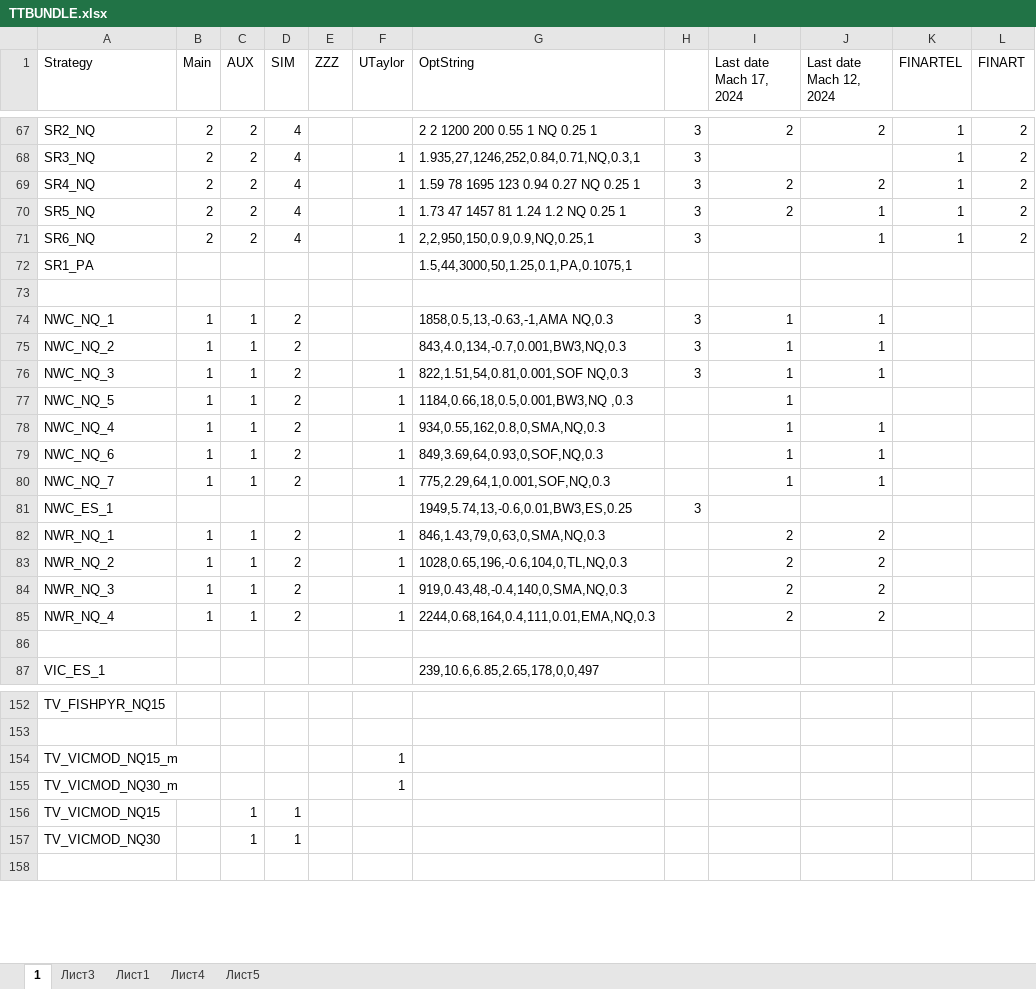
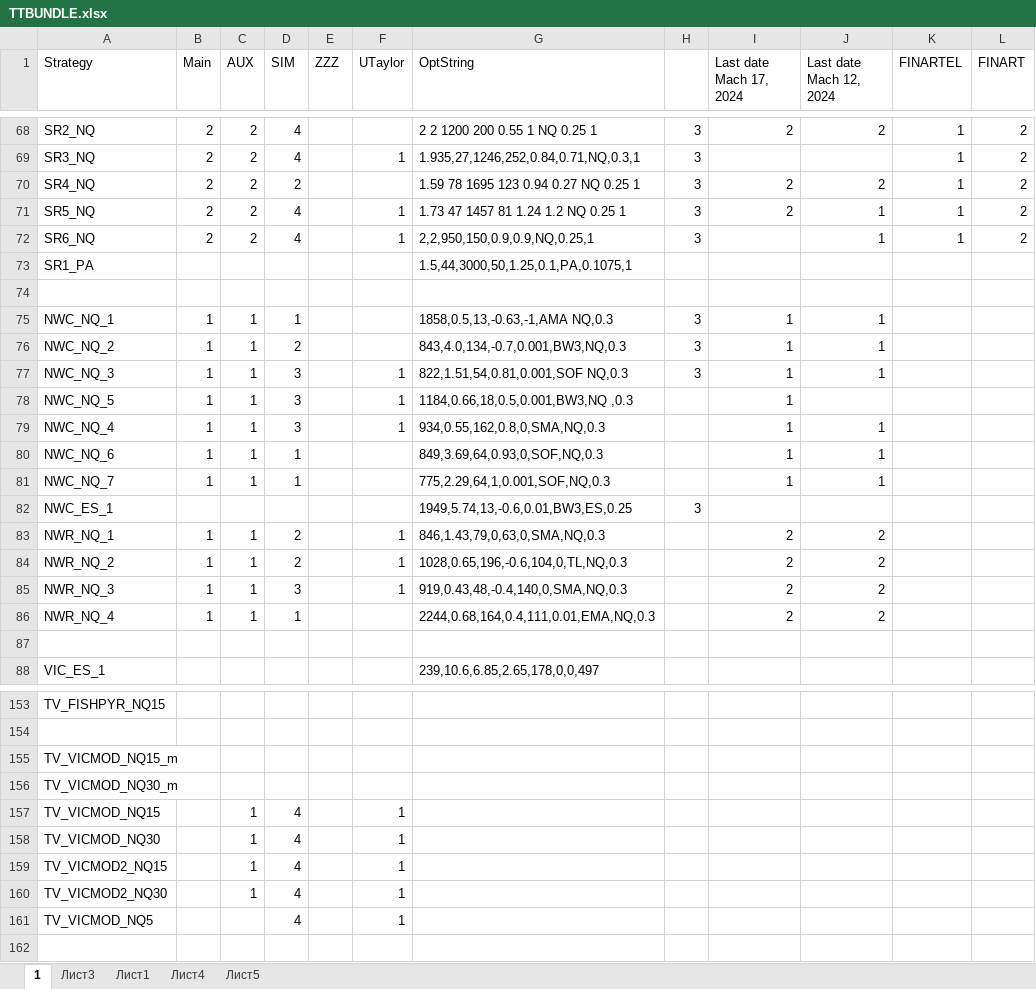
Before and after one commit to vla1999/PRG, an Excel workbook: TTCFG/TTBUNDLE.xlsx, sheet 1, drawn as a sheet; only a part is shown, gaps mark what is left out; values as stored, in another font and other column widths than the file's, no cell formats; conditional formats not drawn; addresses are those after the commit; the diff covers the shown part only; the diff names each change by its address in the sheet, - before the commit and + after, or states it on an @@ line.

Commit message:
c_prg_ttcfg main

```diff
--- a/TTCFG/TTBUNDLE.xlsx (sheet 1)
+++ b/TTCFG/TTBUNDLE.xlsx (sheet 1)
-D70 (SIM): 4
+D70 (SIM): 2
-F70 (UTaylor): 1
+F70 (UTaylor): (empty)
-D75 (SIM): 2
+D75 (SIM): 1
-D77:D79 (SIM): 2
+D77:D79 (SIM): 3
-D80:D81 (SIM): 2
+D80:D81 (SIM): 1
-F80:F81 (UTaylor): 1
+F80:F81 (UTaylor): (empty)
-D85 (SIM): 2
+D85 (SIM): 3
-D86 (SIM): 2
+D86 (SIM): 1
-F86 (UTaylor): 1
+F86 (UTaylor): (empty)
-F155:F156 (UTaylor): 1
+F155:F156 (UTaylor): (empty)
-D157:D158 (SIM): 1
+D157:D158 (SIM): 4
-F157:F158 (UTaylor): (empty)
+F157:F158 (UTaylor): 1
+row 159: TV_VICMOD2_NQ15 |  | 1 | 4 |  | 1
+row 160: TV_VICMOD2_NQ30 |  | 1 | 4 |  | 1
+row 161: TV_VICMOD_NQ5 |  |  | 4 |  | 1
```
Also changed, not shown: 3 added rows and 36 edited cells elsewhere in this sheet, cell formats, charts or pictures, 8 other files.
